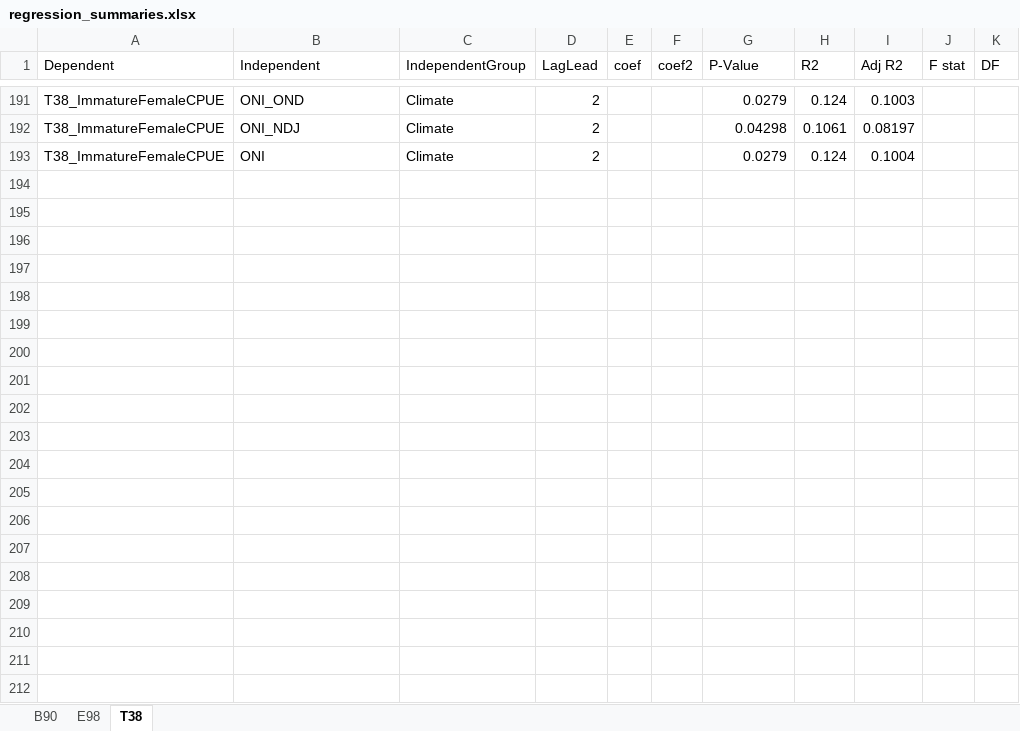
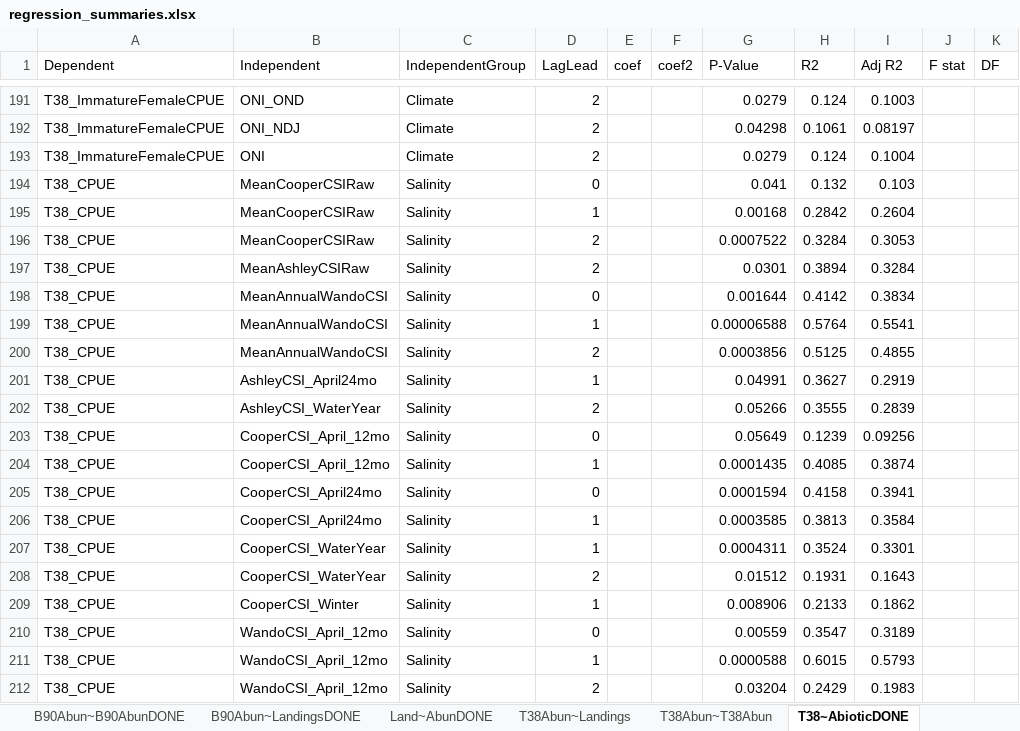
Before and after one commit to czwartackisr/shinycrab, an Excel workbook: regression_summaries.xlsx, sheet T38~AbioticDONE, drawn as a sheet; only a part is shown, gaps mark what is left out; values as stored, in another font and other column widths than the file's, no borders; the diff covers the shown part only; the diff names each change by its address in the sheet, - before the commit and + after, or states it on an @@ line.

```diff
--- a/regression_summaries.xlsx (sheet T38~AbioticDONE)
+++ b/regression_summaries.xlsx (sheet T38~AbioticDONE)
-sheet tab: T38
+sheet tab: T38~AbioticDONE
+sheet tab: B90Abun~B90AbunDONE
+sheet tab: B90Abun~LandingsDONE
+sheet tab: Land~AbunDONE
+sheet tab: T38Abun~Landings
+sheet tab: T38Abun~T38Abun
+row 194: T38_CPUE | MeanCooperCSIRaw | Salinity | 0 |  |  | 0.041 | 0.132 | 0.103
+row 195: T38_CPUE | MeanCooperCSIRaw | Salinity | 1 |  |  | 0.00168 | 0.2842 | 0.2604
+row 196: T38_CPUE | MeanCooperCSIRaw | Salinity | 2 |  |  | 0.0007522 | 0.3284 | 0.3053
+row 197: T38_CPUE | MeanAshleyCSIRaw | Salinity | 2 |  |  | 0.0301 | 0.3894 | 0.3284
+row 198: T38_CPUE | MeanAnnualWandoCSI | Salinity | 0 |  |  | 0.001644 | 0.4142 | 0.3834
+row 199: T38_CPUE | MeanAnnualWandoCSI | Salinity | 1 |  |  | 0.00006588 | 0.5764 | 0.5541
+row 200: T38_CPUE | MeanAnnualWandoCSI | Salinity | 2 |  |  | 0.0003856 | 0.5125 | 0.4855
+row 201: T38_CPUE | AshleyCSI_April24mo | Salinity | 1 |  |  | 0.04991 | 0.3627 | 0.2919
+row 202: T38_CPUE | AshleyCSI_WaterYear | Salinity | 2 |  |  | 0.05266 | 0.3555 | 0.2839
+row 203: T38_CPUE | CooperCSI_April_12mo | Salinity | 0 |  |  | 0.05649 | 0.1239 | 0.09256
+row 204: T38_CPUE | CooperCSI_April_12mo | Salinity | 1 |  |  | 0.0001435 | 0.4085 | 0.3874
+row 205: T38_CPUE | CooperCSI_April24mo | Salinity | 0 |  |  | 0.0001594 | 0.4158 | 0.3941
+row 206: T38_CPUE | CooperCSI_April24mo | Salinity | 1 |  |  | 0.0003585 | 0.3813 | 0.3584
+row 207: T38_CPUE | CooperCSI_WaterYear | Salinity | 1 |  |  | 0.0004311 | 0.3524 | 0.3301
+row 208: T38_CPUE | CooperCSI_WaterYear | Salinity | 2 |  |  | 0.01512 | 0.1931 | 0.1643
+row 209: T38_CPUE | CooperCSI_Winter | Salinity | 1 |  |  | 0.008906 | 0.2133 | 0.1862
+row 210: T38_CPUE | WandoCSI_April_12mo | Salinity | 0 |  |  | 0.00559 | 0.3547 | 0.3189
+row 211: T38_CPUE | WandoCSI_April_12mo | Salinity | 1 |  |  | 0.0000588 | 0.6015 | 0.5793
+row 212: T38_CPUE | WandoCSI_April_12mo | Salinity | 2 |  |  | 0.03204 | 0.2429 | 0.1983
```
Also changed, not shown: 17 added rows elsewhere in this sheet, sheet B90Abun~AbioticDONE, other sheet tabs.
